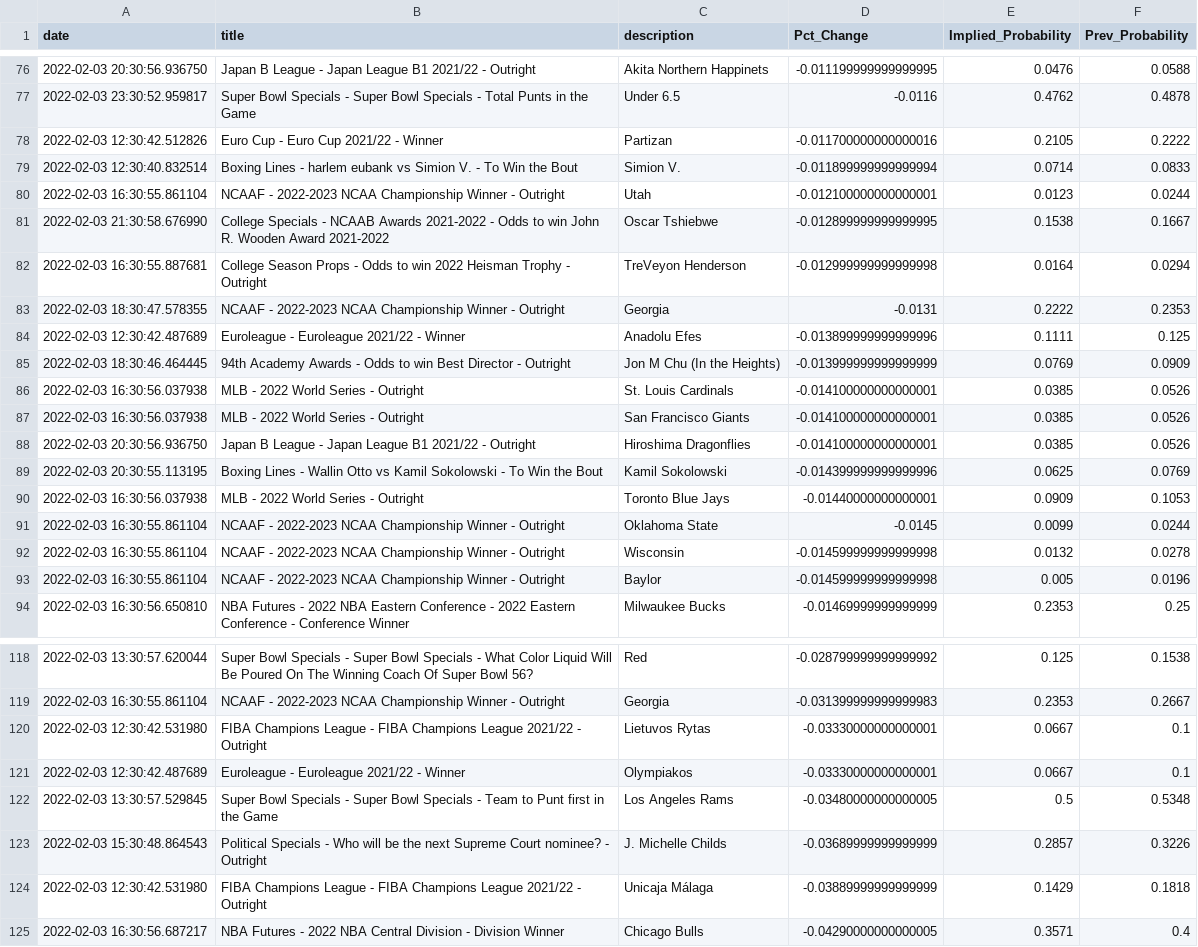
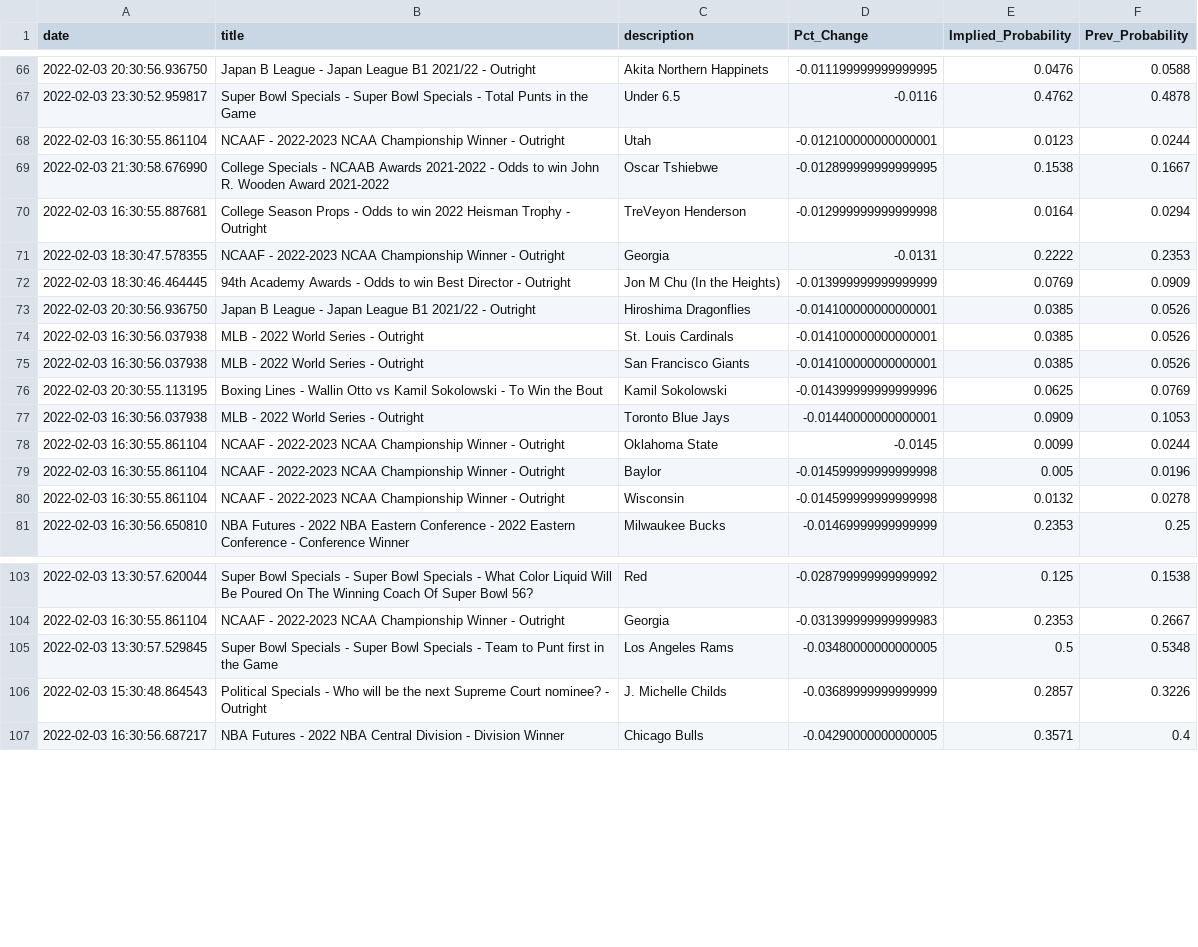
Before and after one commit to aaroncolesmith/bovada, a CSV file: bovada_scatter.csv, drawn as a sheet; only a part is shown, gaps mark what is left out; the diff covers the shown part only.

```diff
--- a/bovada_scatter.csv
+++ b/bovada_scatter.csv
@@ -77,4 +67,2 @@ date,title,description,Pct_Change,Implied_Probability,Prev_Probability
 2022-02-03 23:30:52.959817,Super Bowl Specials - Super Bowl Specials - Total Punts in the Game,Under 6.5,-0.0116,0.4762,0.4878
-2022-02-03 12:30:42.512826,Euro Cup - Euro Cup 2021/22 - Winner,Partizan,-0.011700000000000016,0.2105,0.2222
-2022-02-03 12:30:40.832514,Boxing Lines - harlem eubank vs Simion V. - To Win the Bout,Simion V.,-0.011899999999999994,0.0714,0.0833
 2022-02-03 16:30:55.861104,NCAAF - 2022-2023 NCAA Championship Winner - Outright,Utah,-0.012100000000000001,0.0123,0.0244
@@ -83,7 +71,6 @@ date,title,description,Pct_Change,Implied_Probability,Prev_Probability
 2022-02-03 18:30:47.578355,NCAAF - 2022-2023 NCAA Championship Winner - Outright,Georgia,-0.0131,0.2222,0.2353
-2022-02-03 12:30:42.487689,Euroleague - Euroleague 2021/22 - Winner,Anadolu Efes,-0.013899999999999996,0.1111,0.125
 2022-02-03 18:30:46.464445,94th Academy Awards - Odds to win Best Director - Outright,Jon M Chu (In the Heights),-0.013999999999999999,0.0769,0.0909
+2022-02-03 20:30:56.936750,Japan B League - Japan League B1 2021/22 - Outright,Hiroshima Dragonflies,-0.014100000000000001,0.0385,0.0526
 2022-02-03 16:30:56.037938,MLB - 2022 World Series - Outright,St. Louis Cardinals,-0.014100000000000001,0.0385,0.0526
 2022-02-03 16:30:56.037938,MLB - 2022 World Series - Outright,San Francisco Giants,-0.014100000000000001,0.0385,0.0526
-2022-02-03 20:30:56.936750,Japan B League - Japan League B1 2021/22 - Outright,Hiroshima Dragonflies,-0.014100000000000001,0.0385,0.0526
 2022-02-03 20:30:55.113195,Boxing Lines - Wallin Otto vs Kamil Sokolowski - To Win the Bout,Kamil Sokolowski,-0.014399999999999996,0.0625,0.0769
@@ -91,4 +78,4 @@ date,title,description,Pct_Change,Implied_Probability,Prev_Probability
 2022-02-03 16:30:55.861104,NCAAF - 2022-2023 NCAA Championship Winner - Outright,Oklahoma State,-0.0145,0.0099,0.0244
+2022-02-03 16:30:55.861104,NCAAF - 2022-2023 NCAA Championship Winner - Outright,Baylor,-0.014599999999999998,0.005,0.0196
 2022-02-03 16:30:55.861104,NCAAF - 2022-2023 NCAA Championship Winner - Outright,Wisconsin,-0.014599999999999998,0.0132,0.0278
-2022-02-03 16:30:55.861104,NCAAF - 2022-2023 NCAA Championship Winner - Outright,Baylor,-0.014599999999999998,0.005,0.0196
 2022-02-03 16:30:56.650810,NBA Futures - 2022 NBA Eastern Conference - 2022 Eastern Conference - Conference Winner,Milwaukee Bucks,-0.01469999999999999,0.2353,0.25
@@ -119,7 +104,4 @@ date,title,description,Pct_Change,Implied_Probability,Prev_Probability
 2022-02-03 16:30:55.861104,NCAAF - 2022-2023 NCAA Championship Winner - Outright,Georgia,-0.031399999999999983,0.2353,0.2667
-2022-02-03 12:30:42.531980,FIBA Champions League - FIBA Champions League 2021/22 - Outright,Lietuvos Rytas,-0.03330000000000001,0.0667,0.1
-2022-02-03 12:30:42.487689,Euroleague - Euroleague 2021/22 - Winner,Olympiakos,-0.03330000000000001,0.0667,0.1
 2022-02-03 13:30:57.529845,Super Bowl Specials - Super Bowl Specials - Team to Punt first in the Game,Los Angeles Rams,-0.03480000000000005,0.5,0.5348
 2022-02-03 15:30:48.864543,Political Specials - Who will be the next Supreme Court nominee? - Outright,J. Michelle Childs,-0.03689999999999999,0.2857,0.3226
-2022-02-03 12:30:42.531980,FIBA Champions League - FIBA Champions League 2021/22 - Outright,Unicaja Málaga,-0.03889999999999999,0.1429,0.1818
 2022-02-03 16:30:56.687217,NBA Futures - 2022 NBA Central Division - Division Winner,Chicago Bulls,-0.04290000000000005,0.3571,0.4
```
Also changed, not shown: 1 added row, 13 removed rows and 6 moved rows elsewhere in this file.
